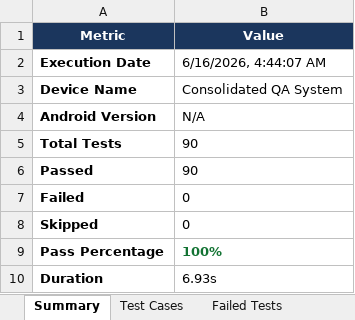
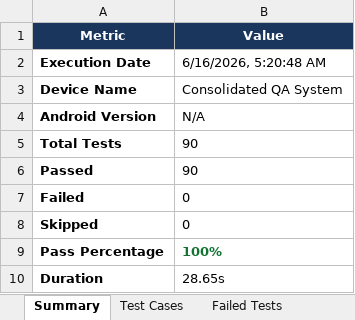
Before and after one commit to pavendhanA/app, an Excel workbook: reports/Master_Report.xlsx, sheet Summary, drawn as a sheet; values as stored, in another font and other column widths than the file's, no borders; the diff names each change by its address in the sheet, - before the commit and + after, or states it on an @@ line.

```diff
--- a/reports/Master_Report.xlsx (sheet Summary)
+++ b/reports/Master_Report.xlsx (sheet Summary)
-B2 (Value): 6/16/2026, 4:44:07 AM
+B2 (Value): 6/16/2026, 5:20:48 AM
-B10 (Value): 6.93s
+B10 (Value): 28.65s
```
Also changed, not shown: sheet Execution Logs, sheet Test Cases, reports/Appium_Report.xlsx, reports/Security_Report.xlsx, 8 other files.
